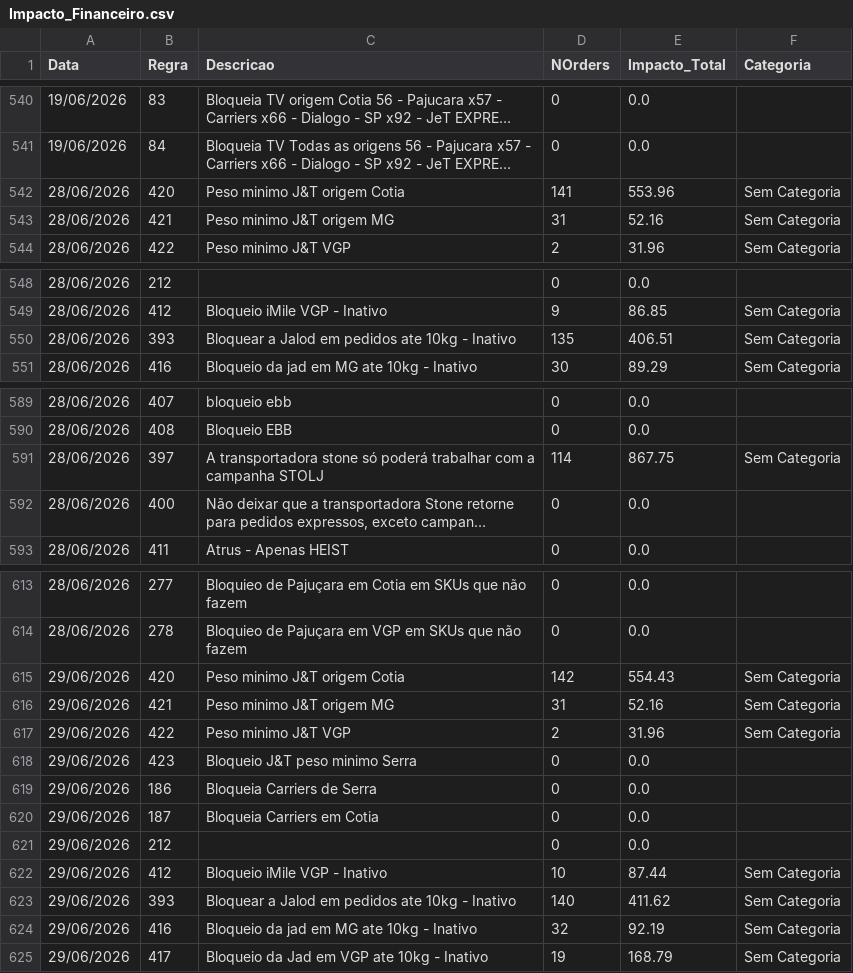
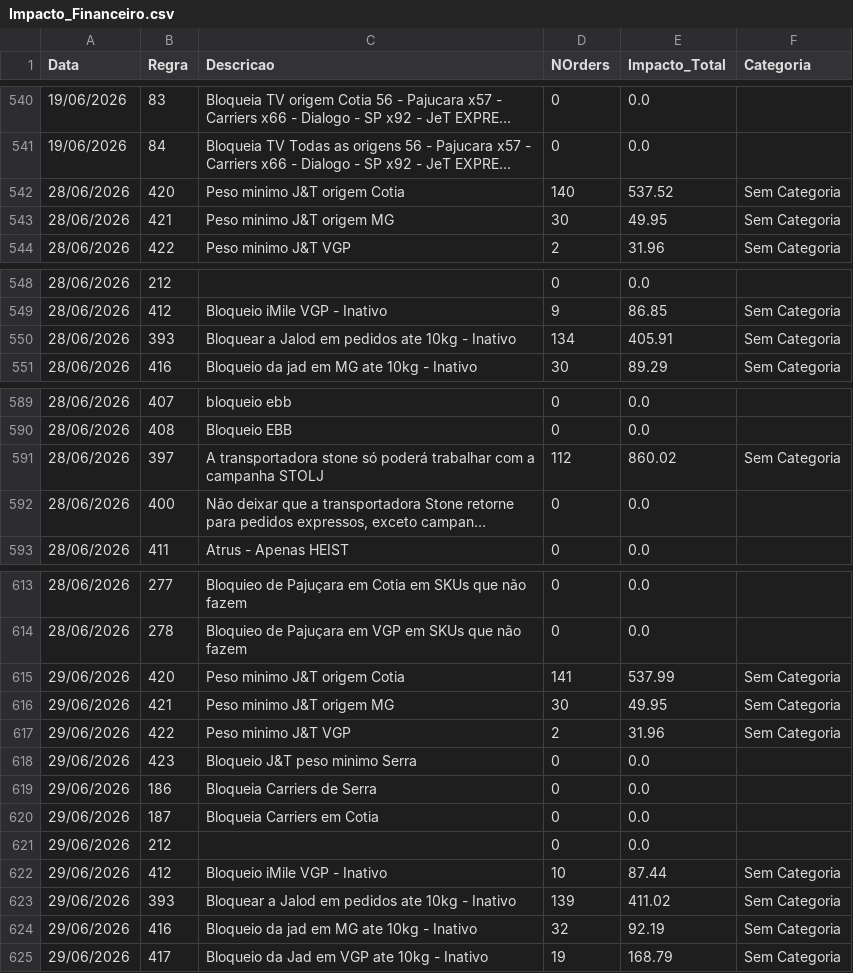
Before and after one commit to Renato-Donadel/monitor-pedidos, a CSV file: data/Impacto_Financeiro.csv, drawn as a sheet; only a part is shown, gaps mark what is left out; long unchanged cells end in …; the diff covers the shown part only; the diff names each change by its address in the sheet, - before the commit and + after, or states it on an @@ line.

Commit message:
Atualizacao Regras PRW

```diff
--- a/data/Impacto_Financeiro.csv
+++ b/data/Impacto_Financeiro.csv
-D542 (NOrders): 141
+D542 (NOrders): 140
-E542 (Impacto_Total): 553.96
+E542 (Impacto_Total): 537.52
-D543 (NOrders): 31
+D543 (NOrders): 30
-E543 (Impacto_Total): 52.16
+E543 (Impacto_Total): 49.95
-D550 (NOrders): 135
+D550 (NOrders): 134
-E550 (Impacto_Total): 406.51
+E550 (Impacto_Total): 405.91
-D591 (NOrders): 114
+D591 (NOrders): 112
-E591 (Impacto_Total): 867.75
+E591 (Impacto_Total): 860.02
-D615 (NOrders): 142
+D615 (NOrders): 141
-E615 (Impacto_Total): 554.43
+E615 (Impacto_Total): 537.99
-D616 (NOrders): 31
+D616 (NOrders): 30
-E616 (Impacto_Total): 52.16
+E616 (Impacto_Total): 49.95
-D623 (NOrders): 140
+D623 (NOrders): 139
-E623 (Impacto_Total): 411.62
+E623 (Impacto_Total): 411.02
```
Also changed, not shown: 2 edited cells elsewhere in this file, 2 other files.
